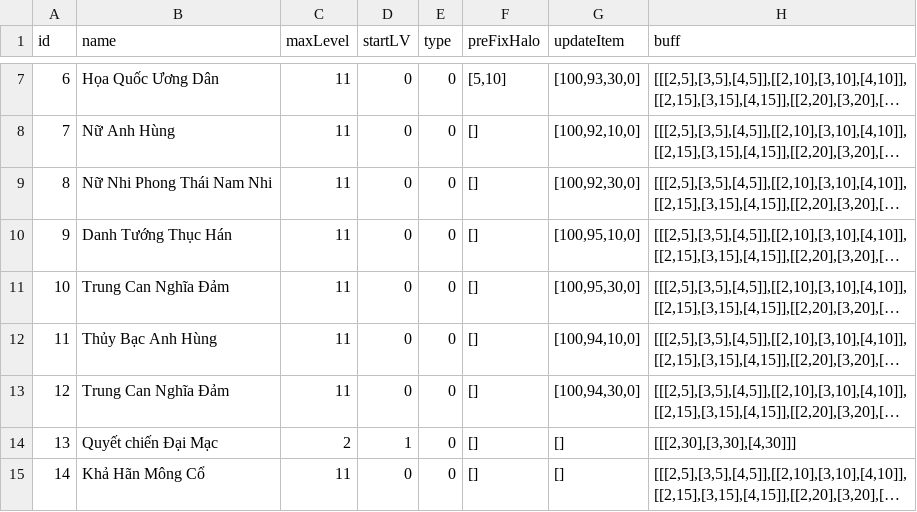
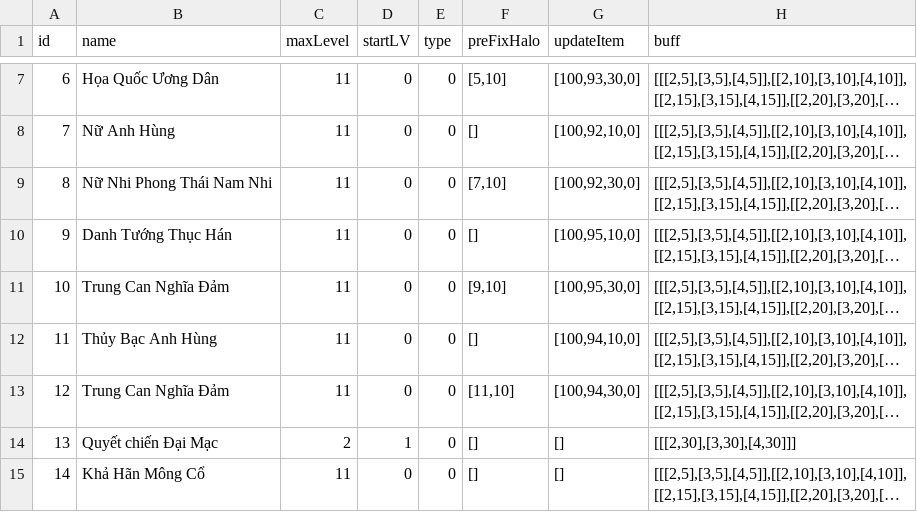
Before and after one commit to ecraftagency/rxheartbeat, a CSV file: data/csv/Halo.csv, drawn as a sheet; only a part is shown, gaps mark what is left out; long unchanged cells end in …; the diff names each change by its address in the sheet, - before the commit and + after, or states it on an @@ line.

```diff
--- a/data/csv/Halo.csv
+++ b/data/csv/Halo.csv
-F9 (preFixHalo): []
+F9 (preFixHalo): [7,10]
-F11 (preFixHalo): []
+F11 (preFixHalo): [9,10]
-F13 (preFixHalo): []
+F13 (preFixHalo): [11,10]
```
Also changed, not shown: 5 other files.
